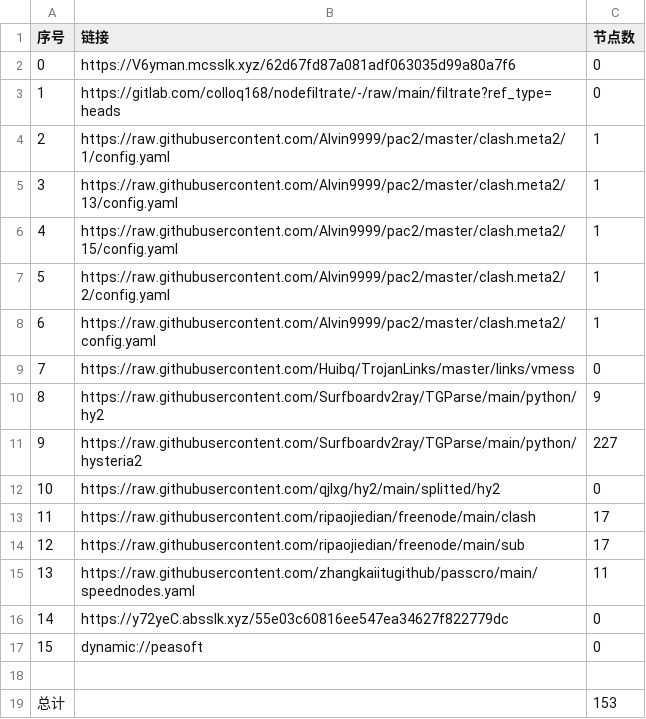
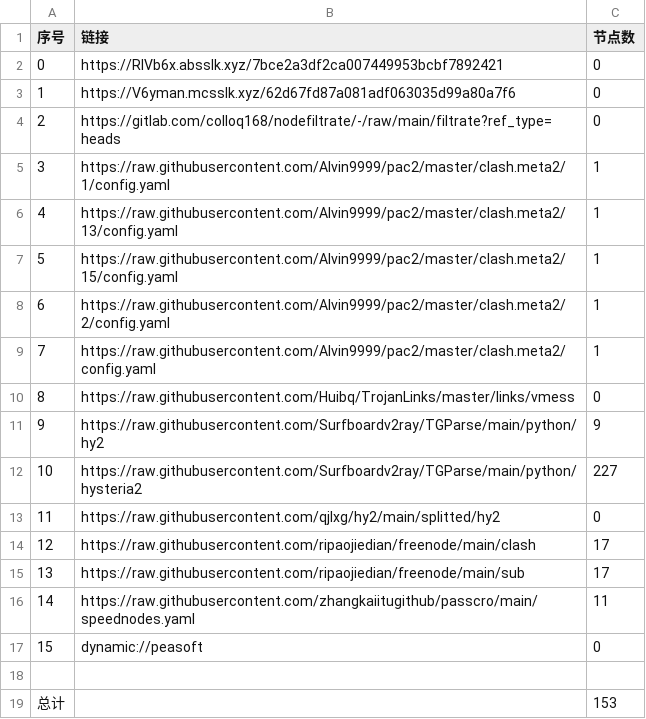
Before and after one commit to xihaoduo/AutoMergePublicNodes, a CSV file: list_result.csv, drawn as a sheet; removed rows and columns are numbered as before the commit, all else as after; the diff names each change by its address in the sheet, - before the commit and + after, or states it on an @@ line.

```diff
--- a/list_result.csv
+++ b/list_result.csv
+row 2: 0 | https://RlVb6x.absslk.xyz/7bce2a3df2ca007449953bcbf7892421 | 0
@@ column A (序号) renumbered between rows 3 and 16 @@
-row 16: 14 | https://y72yeC.absslk.xyz/55e03c60816ee547ea34627f822779dc | 0
```
Also changed, not shown: 20 other files.
